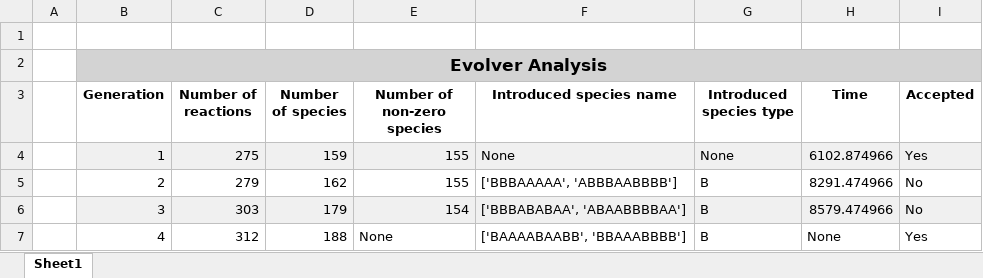
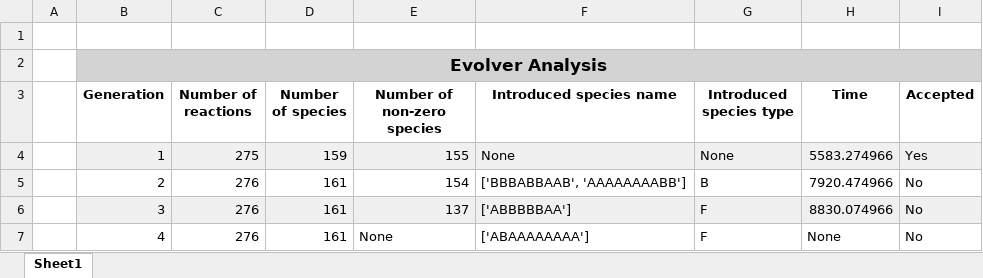
Before and after one commit to samucarpi/Tirocinio, an Excel workbook: io/evolver/output/analysis.xlsx, sheet Sheet1, drawn as a sheet; values as stored, in another font and other column widths than the file's, no borders; the diff names each change by its address in the sheet, - before the commit and + after, or states it on an @@ line.

```diff
--- a/io/evolver/output/analysis.xlsx (sheet Sheet1)
+++ b/io/evolver/output/analysis.xlsx (sheet Sheet1)
-H4 (Time): 6102.874966
+H4 (Time): 5583.274966
-C5 (Number of reactions): 279
+C5 (Number of reactions): 276
-D5 (Number of species): 162
+D5 (Number of species): 161
-E5 (Number of non-zero species): 155
+E5 (Number of non-zero species): 154
-F5 (Introduced species name): ['BBBAAAAA', 'ABBBAABBBB']
+F5 (Introduced species name): ['BBBABBAAB', 'AAAAAAAABB']
-H5 (Time): 8291.474966
+H5 (Time): 7920.474966
-C6 (Number of reactions): 303
+C6 (Number of reactions): 276
-D6 (Number of species): 179
+D6 (Number of species): 161
-E6 (Number of non-zero species): 154
+E6 (Number of non-zero species): 137
-F6 (Introduced species name): ['BBBABABAA', 'ABAABBBBAA']
+F6 (Introduced species name): ['ABBBBBAA']
-G6:G7 (Introduced species type): B
+G6:G7 (Introduced species type): F
-H6 (Time): 8579.474966
+H6 (Time): 8830.074966
-C7 (Number of reactions): 312
+C7 (Number of reactions): 276
-D7 (Number of species): 188
+D7 (Number of species): 161
-F7 (Introduced species name): ['BAAAABAABB', 'BBAAABBBB']
+F7 (Introduced species name): ['ABAAAAAAAA']
-I7 (Accepted): Yes
+I7 (Accepted): No
```
Also changed, not shown: 44 other files.
